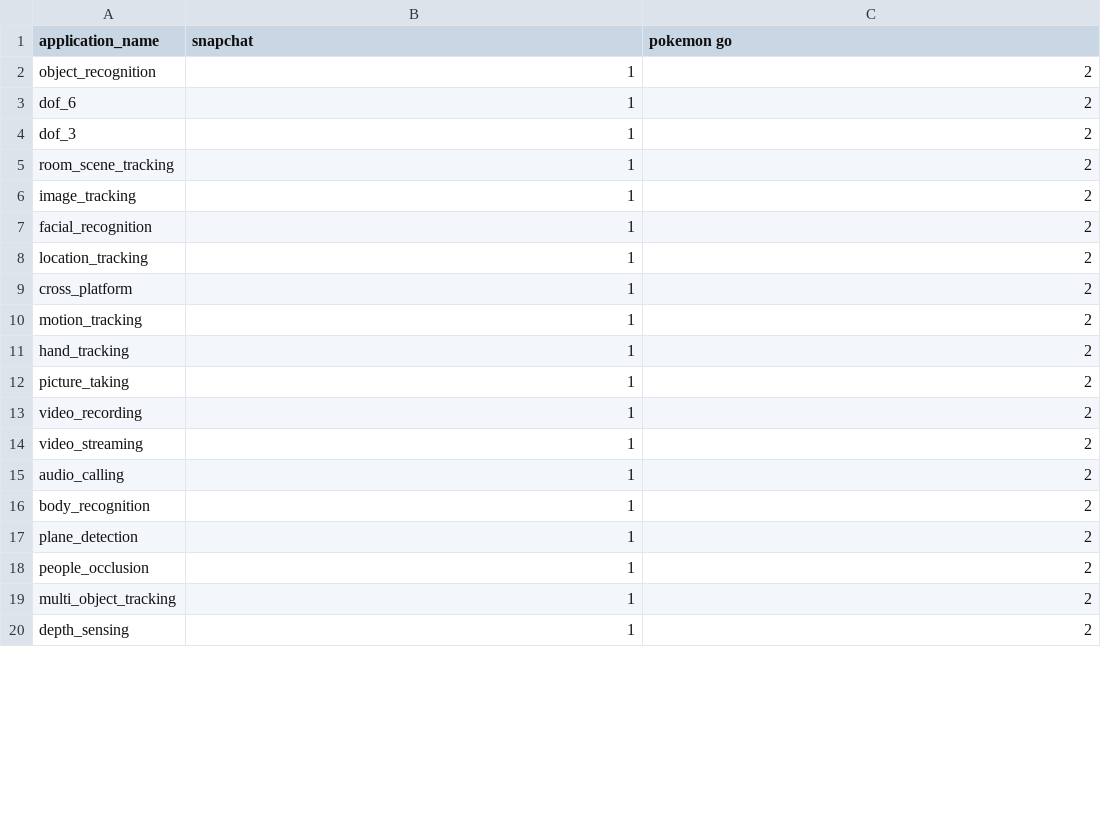
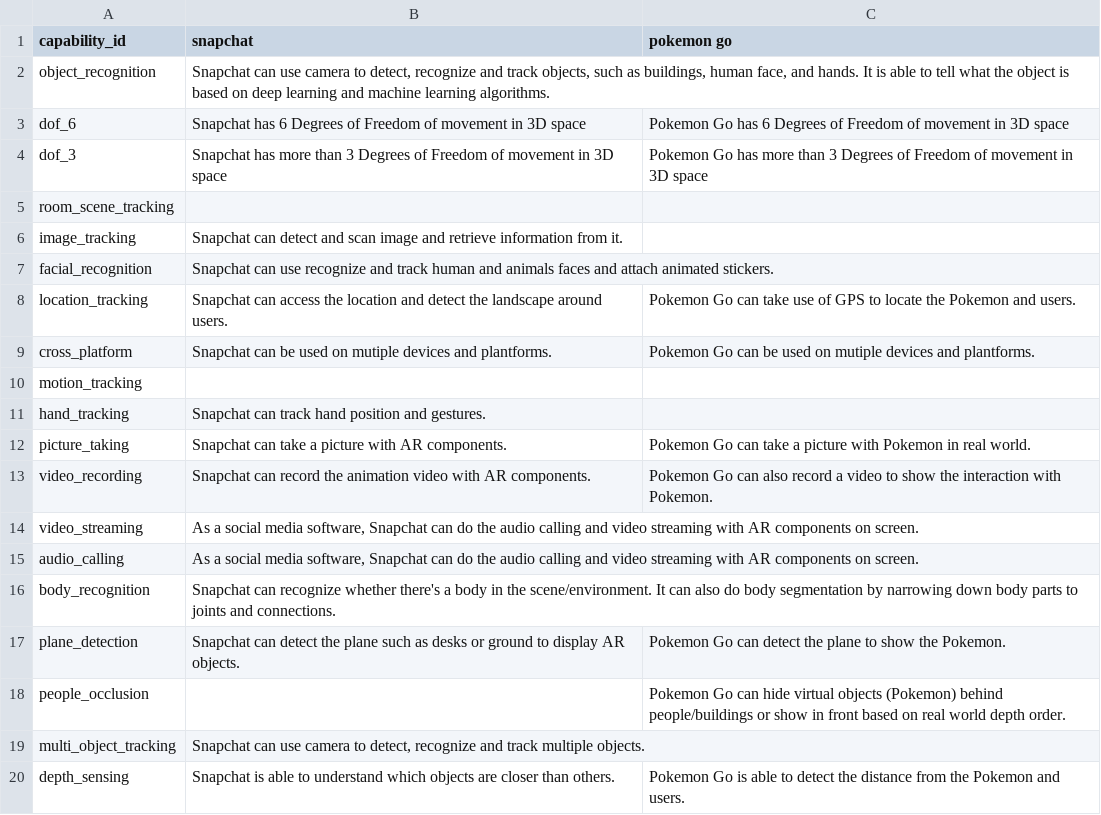
Before and after one commit to UIUC-DDDG-AR/data, a CSV file: csv/example_page_content.csv, drawn as a sheet; only a part is shown; the diff covers the shown part only.

```diff
--- a/csv/example_page_content.csv
+++ b/csv/example_page_content.csv
@@ -1,20 +1,20 @@
-application_name,snapchat,pokemon go
-object_recognition,1,2
-dof_6,1,2
-dof_3,1,2
-room_scene_tracking,1,2
-image_tracking,1,2
-facial_recognition,1,2
-location_tracking,1,2
-cross_platform,1,2
-motion_tracking,1,2
-hand_tracking,1,2
-picture_taking,1,2
-video_recording,1,2
-video_streaming,1,2
-audio_calling,1,2
-body_recognition,1,2
-plane_detection,1,2
-people_occlusion,1,2
-multi_object_tracking,1,2
-depth_sensing,1,2
+capability_id,snapchat,pokemon go
+object_recognition,"Snapchat can use camera to detect, recognize and track objects, such as buildings, human face, and hands. It is able to tell what the object is based on deep learning and machine learning algorithms.",
+dof_6,Snapchat has 6 Degrees of Freedom of movement in 3D space ,Pokemon Go has 6 Degrees of Freedom of movement in 3D space
+dof_3,Snapchat has more than 3 Degrees of Freedom of movement in 3D space ,Pokemon Go has more than 3 Degrees of Freedom of movement in 3D space
+room_scene_tracking,,
+image_tracking,Snapchat can detect and scan image and retrieve information from it.,
+facial_recognition,Snapchat can use recognize and track human and animals faces and attach animated stickers.,
+location_tracking,Snapchat can access the location and detect the landscape around users.,Pokemon Go can take use of GPS to locate the Pokemon and users.
+cross_platform,Snapchat can be used on mutiple devices and plantforms.,Pokemon Go can be used on mutiple devices and plantforms.
+motion_tracking,,
+hand_tracking,Snapchat can track hand position and gestures.,
+picture_taking,Snapchat can take a picture with AR components.,Pokemon Go can take a picture with Pokemon in real world.
+video_recording,Snapchat can record the animation video with AR components.,Pokemon Go can also record a video to show the interaction with Pokemon.
+video_streaming,"As a social media software, Snapchat can do the audio calling and video streaming with AR components on screen.",
+audio_calling,"As a social media software, Snapchat can do the audio calling and video streaming with AR components on screen.",
+body_recognition,Snapchat can recognize whether there's a body in the scene/environment. It can also do body segmentation by narrowing down body parts to joints and connections. ,
+plane_detection,Snapchat can detect the plane such as desks or ground to display AR objects.,Pokemon Go can detect the plane to show the Pokemon.
+people_occlusion,,Pokemon Go can hide virtual objects (Pokemon) behind people/buildings or show in front based on real world depth order.
+multi_object_tracking,"Snapchat can use camera to detect, recognize and track multiple objects.",
+depth_sensing,Snapchat is able to understand which objects are closer than others.,Pokemon Go is able to detect the distance from the Pokemon and users.
```
Also changed, not shown: 16 edited cells elsewhere in this file, 2 other files.
